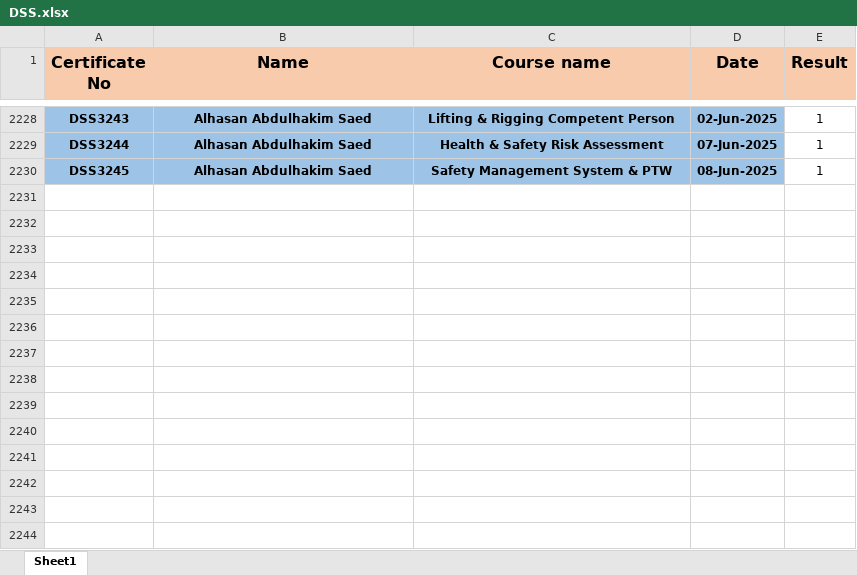
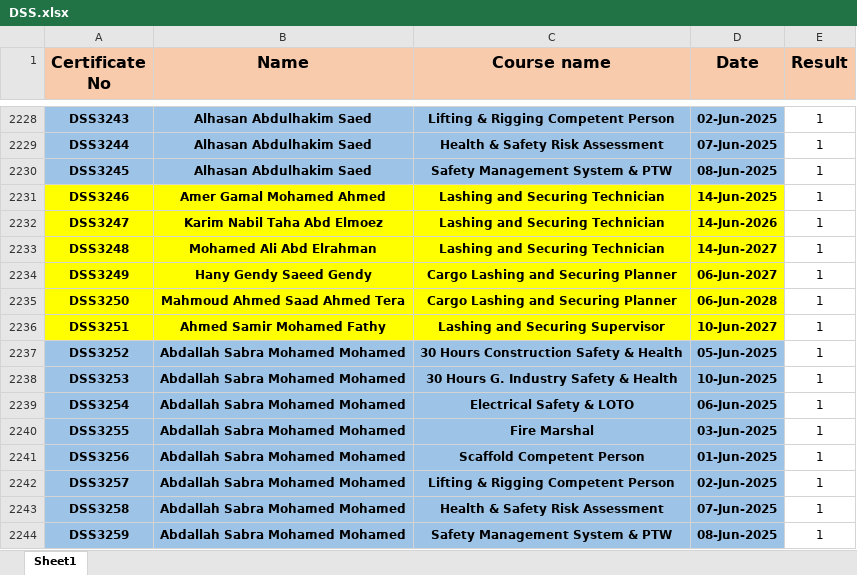
Before and after one commit to samym530-glitch/DSS_2025, an Excel workbook: DSS.xlsx, sheet Sheet1, drawn as a sheet; only a part is shown, gaps mark what is left out; values as stored, in another font and other column widths than the file's, no borders; the diff names each change by its address in the sheet, - before the commit and + after, or states it on an @@ line.

Commit message:
Add files via upload

```diff
--- a/DSS.xlsx (sheet Sheet1)
+++ b/DSS.xlsx (sheet Sheet1)
+row 2231: DSS3246 | Amer Gamal Mohamed Ahmed | Lashing and Securing Technician | 14-Jun-2025 | 1
+row 2232: DSS3247 | Karim Nabil Taha Abd Elmoez | Lashing and Securing Technician | 14-Jun-2026 | 1
+row 2233: DSS3248 | Mohamed Ali Abd Elrahman | Lashing and Securing Technician | 14-Jun-2027 | 1
+row 2234: DSS3249 | Hany Gendy Saeed Gendy | Cargo Lashing and Securing Planner | 06-Jun-2027 | 1
+row 2235: DSS3250 | Mahmoud Ahmed Saad Ahmed Tera | Cargo Lashing and Securing Planner | 06-Jun-2028 | 1
+row 2236: DSS3251 | Ahmed Samir Mohamed Fathy | Lashing and Securing Supervisor | 10-Jun-2027 | 1
+row 2237: DSS3252 | Abdallah Sabra Mohamed Mohamed | 30 Hours Construction Safety & Health | 05-Jun-2025 | 1
+row 2238: DSS3253 | Abdallah Sabra Mohamed Mohamed | 30 Hours G. Industry Safety & Health | 10-Jun-2025 | 1
+row 2239: DSS3254 | Abdallah Sabra Mohamed Mohamed | Electrical Safety & LOTO | 06-Jun-2025 | 1
+row 2240: DSS3255 | Abdallah Sabra Mohamed Mohamed | Fire Marshal | 03-Jun-2025 | 1
+row 2241: DSS3256 | Abdallah Sabra Mohamed Mohamed | Scaffold Competent Person | 01-Jun-2025 | 1
+row 2242: DSS3257 | Abdallah Sabra Mohamed Mohamed | Lifting & Rigging Competent Person | 02-Jun-2025 | 1
+row 2243: DSS3258 | Abdallah Sabra Mohamed Mohamed | Health & Safety Risk Assessment | 07-Jun-2025 | 1
+row 2244: DSS3259 | Abdallah Sabra Mohamed Mohamed | Safety Management System & PTW | 08-Jun-2025 | 1
```
